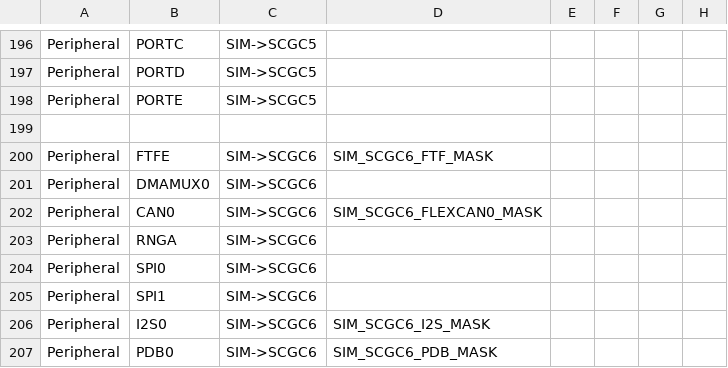
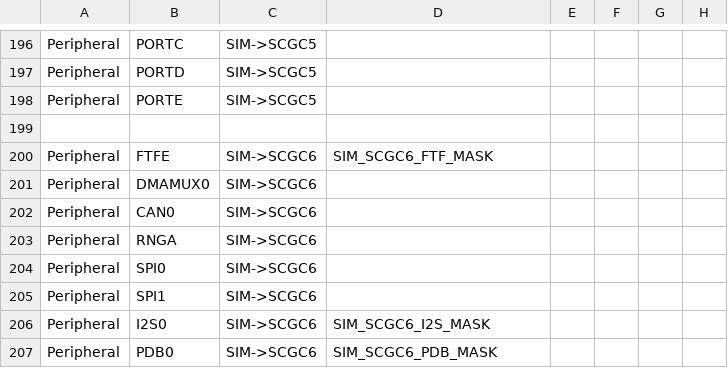
Before and after one commit to podonoghue/usbdm-eclipse-plugins, a CSV file: net.sourceforge.usbdm.deviceEditor/data/MK64F12.csv, drawn as a sheet; only a part is shown, gaps mark what is left out; the diff names each change by its address in the sheet, - before the commit and + after, or states it on an @@ line.

```diff
--- a/net.sourceforge.usbdm.deviceEditor/data/MK64F12.csv
+++ b/net.sourceforge.usbdm.deviceEditor/data/MK64F12.csv
-D202: SIM_SCGC6_FLEXCAN0_MASK
+D202: (empty)
```
Also changed, not shown: net.sourceforge.usbdm.deviceEditor/data/MK22F12810.csv, 15 other files.
